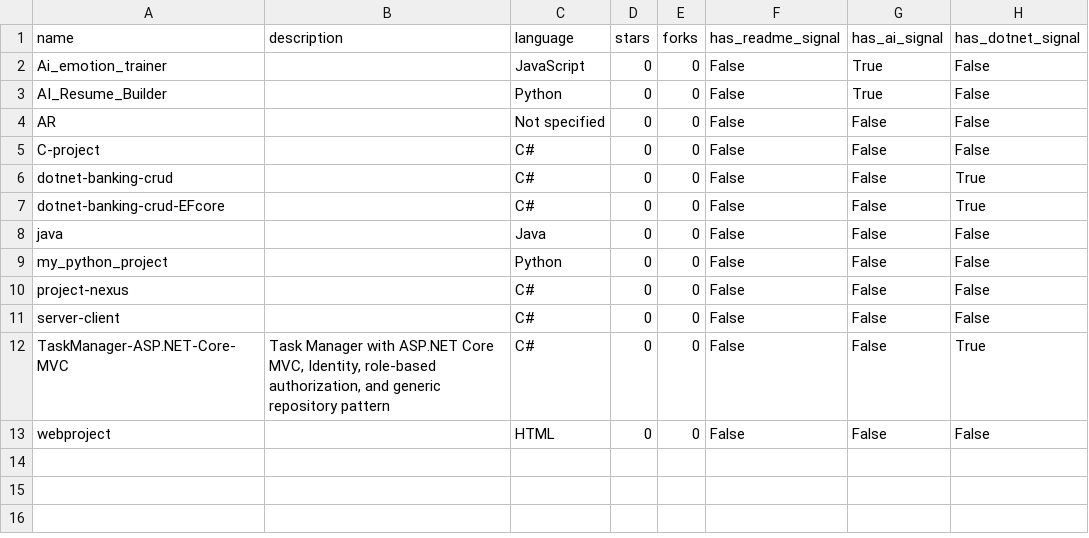
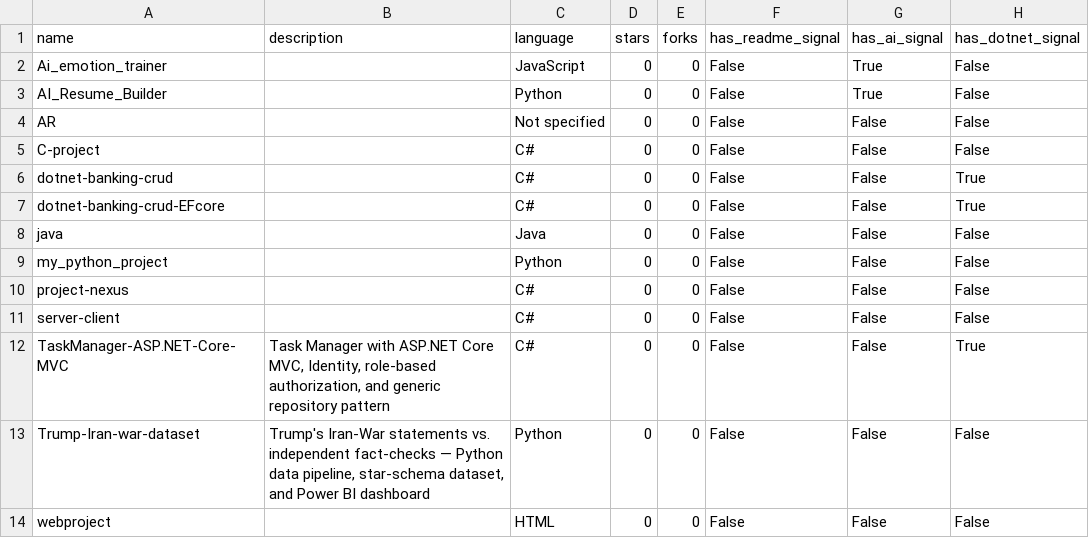
Before and after one commit to MuhammadIbrahim-1998/ai-career-automation-system, a CSV file: data/github_profile_analysis.csv, drawn as a sheet.

```diff
--- a/data/github_profile_analysis.csv
+++ b/data/github_profile_analysis.csv
@@ -12,2 +12,3 @@ server-client,,C#,0,0,False,False,False
 TaskManager-ASP.NET-Core-MVC,"Task Manager with ASP.NET Core MVC, Identity, role-based authorization, and generic repository pattern",C#,0,0,False,False,True
+Trump-Iran-war-dataset,"Trump's Iran-War statements vs. independent fact-checks — Python data pipeline, star-schema dataset, and Power BI dashboard",Python,0,0,False,False,False
 webproject,,HTML,0,0,False,False,False
```
